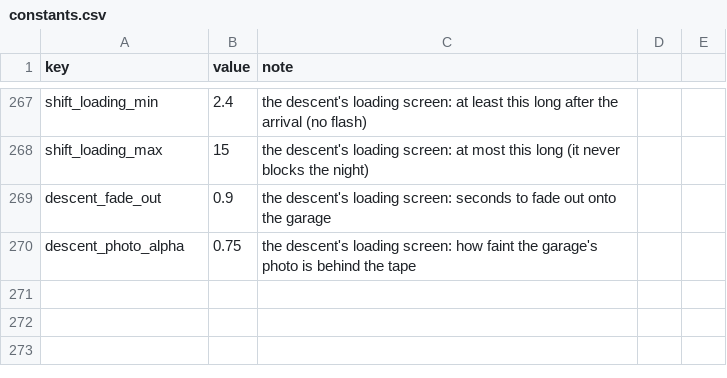
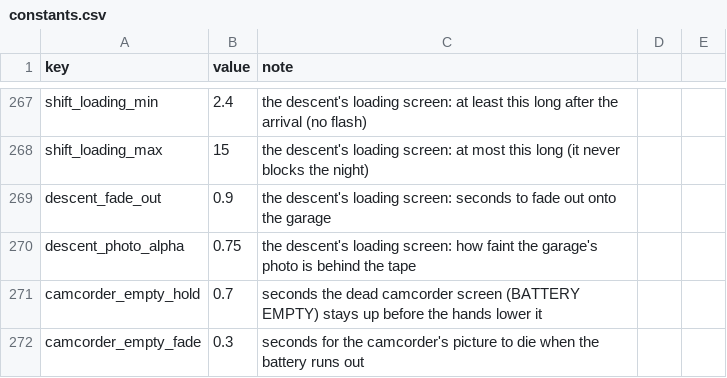
Before and after one commit to AMoncade/blind-spot, a CSV file: content/constants.csv, drawn as a sheet; only a part is shown, gaps mark what is left out.

```diff
--- a/content/constants.csv
+++ b/content/constants.csv
@@ -270 +270,3 @@ descent_fade_out,0.9,the descent's loading screen: seconds to fade out onto the
 descent_photo_alpha,0.75,the descent's loading screen: how faint the garage's photo is behind the tape
+camcorder_empty_hold,0.7,seconds the dead camcorder screen (BATTERY EMPTY) stays up before the hands lower it
+camcorder_empty_fade,0.3,seconds for the camcorder's picture to die when the battery runs out
```
Also changed, not shown: 2 other files.
